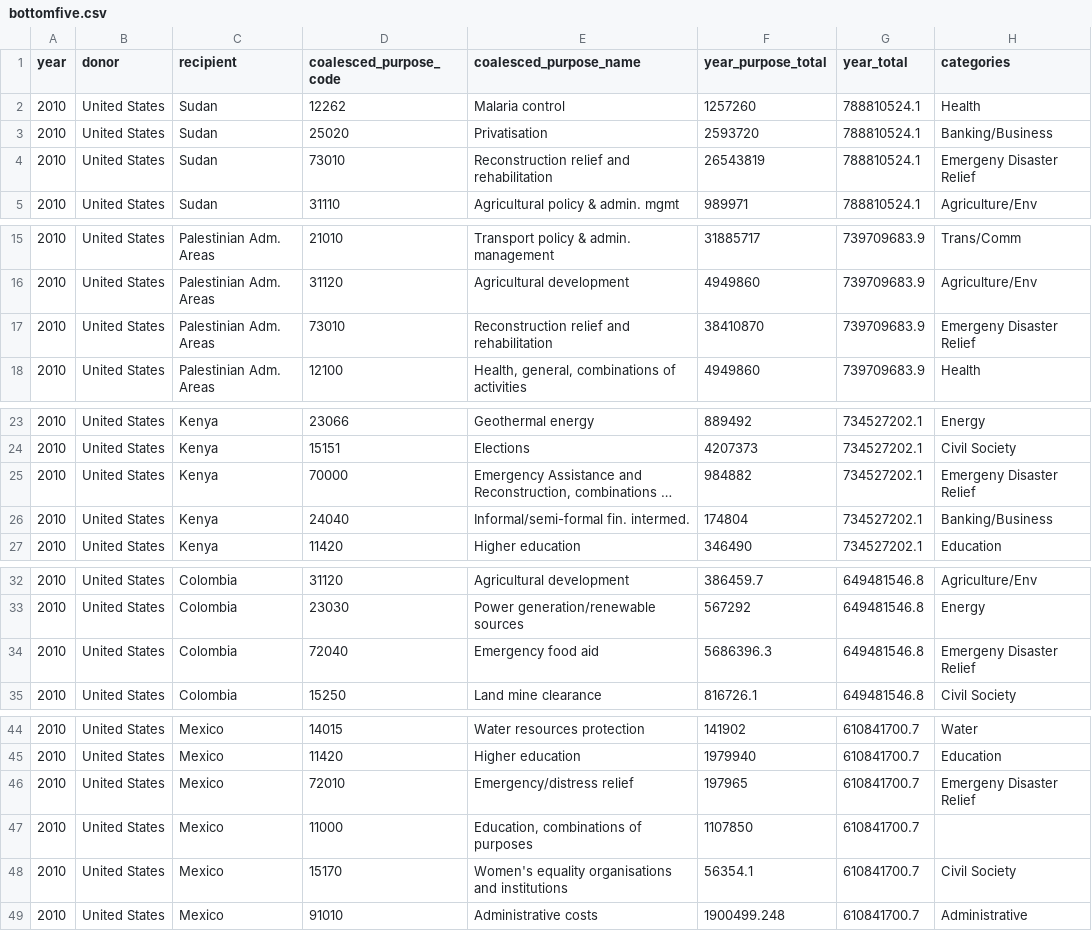
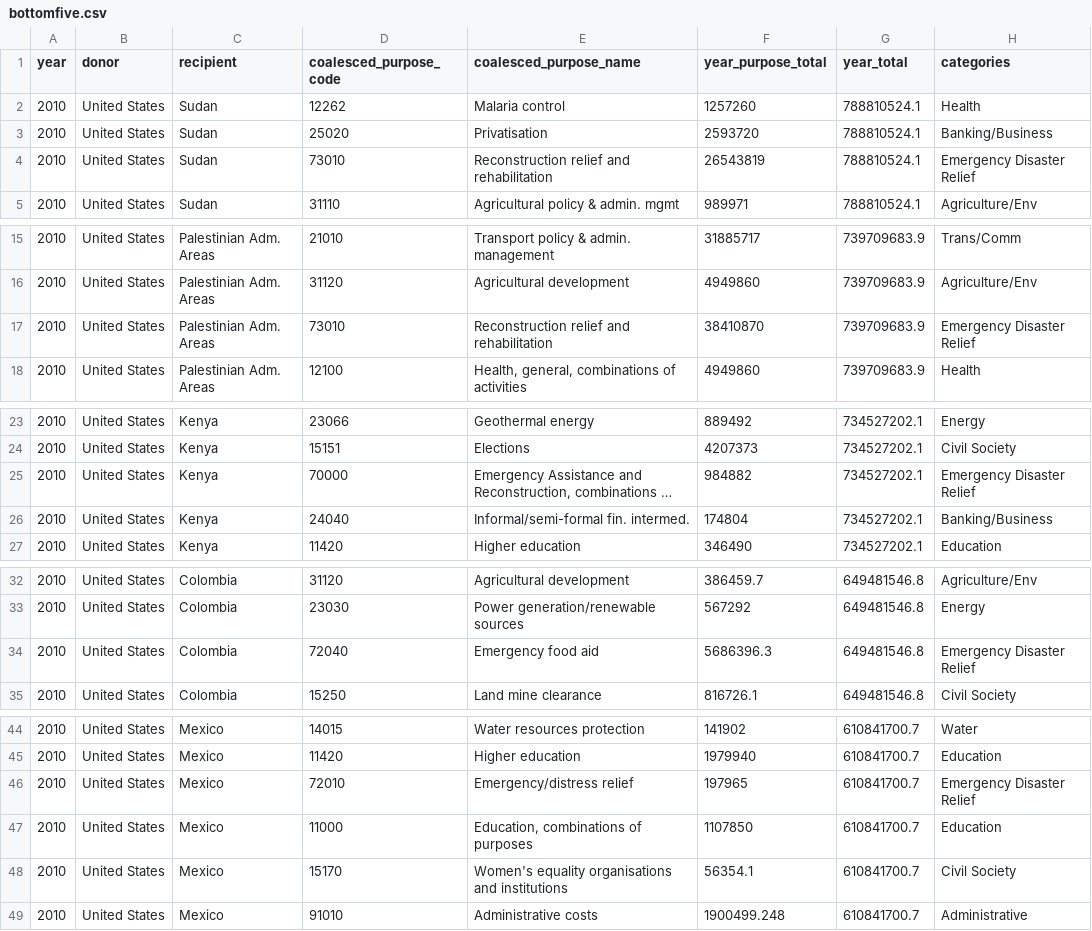
Before and after one commit to mercye/storytelling-projects, a CSV file: Project1/data/bottomfive.csv, drawn as a sheet; only a part is shown, gaps mark what is left out; long unchanged cells end in …; the diff names each change by its address in the sheet, - before the commit and + after, or states it on an @@ line.

```diff
--- a/Project1/data/bottomfive.csv
+++ b/Project1/data/bottomfive.csv
-H4 (categories): Emergeny Disaster Relief
+H4 (categories): Emergency Disaster Relief
-H17 (categories): Emergeny Disaster Relief
+H17 (categories): Emergency Disaster Relief
-H25 (categories): Emergeny Disaster Relief
+H25 (categories): Emergency Disaster Relief
-H34 (categories): Emergeny Disaster Relief
+H34 (categories): Emergency Disaster Relief
-H46 (categories): Emergeny Disaster Relief
+H46 (categories): Emergency Disaster Relief
-H47 (categories): (empty)
+H47 (categories): Education
```
Also changed, not shown: Project1/data/topfive.csv, 3 other files.
